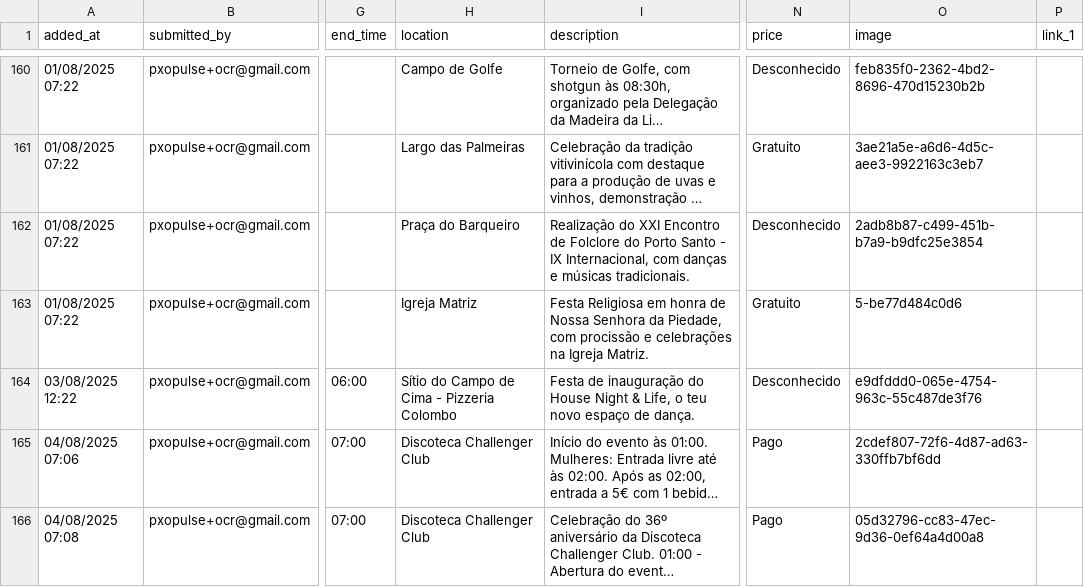
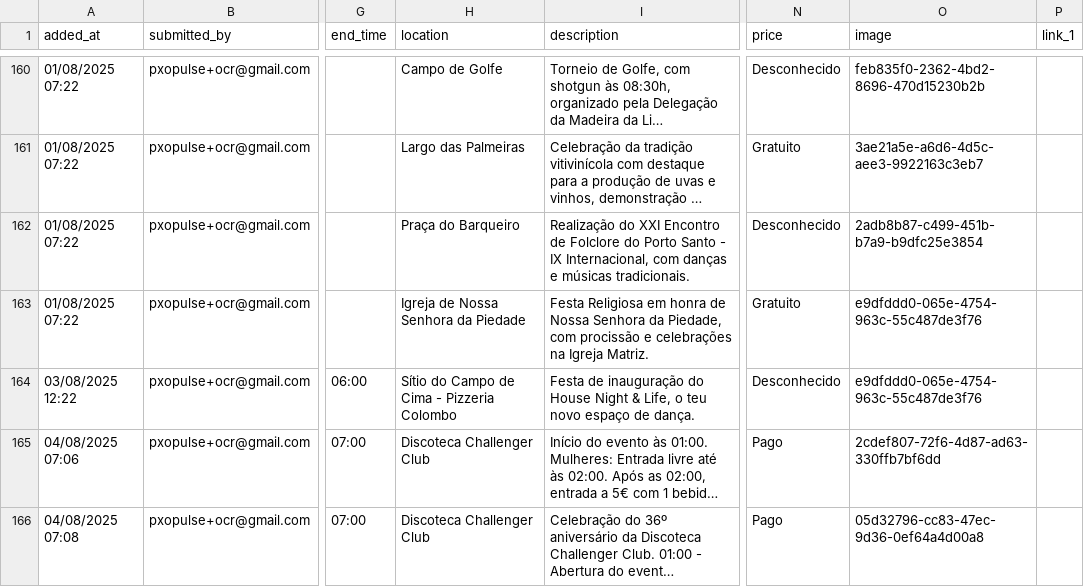
Before and after one commit to zewelor/ps_events, a CSV file: events.csv, drawn as a sheet; only a part is shown, gaps mark what is left out; long unchanged cells end in …; the diff covers the shown part only; the diff names each change by its address in the sheet, - before the commit and + after, or states it on an @@ line.

```diff
--- a/events.csv
+++ b/events.csv
-H163 (location): Igreja Matriz
+H163 (location): Igreja de Nossa Senhora da Piedade
-O163 (image): 5-be77d484c0d6
+O163 (image): e9dfddd0-065e-4754-963c-55c487de3f76
```
Also changed, not shown: 1 added row elsewhere in this file.
